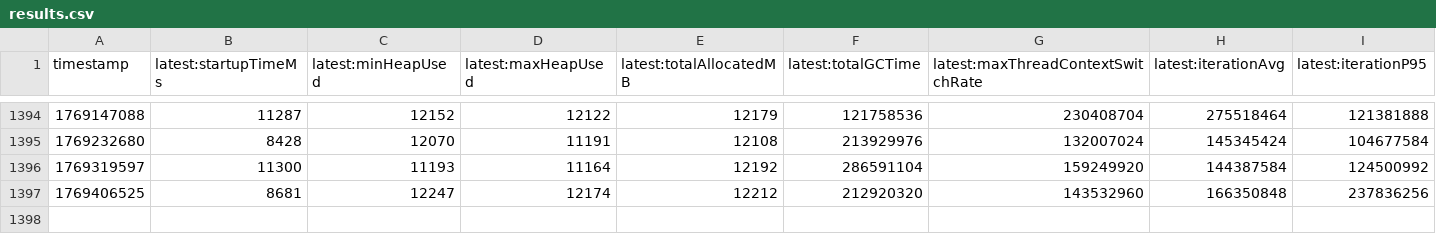
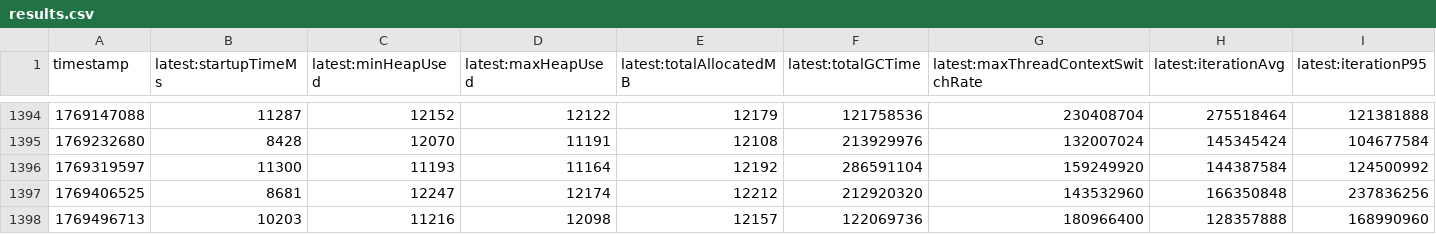
Before and after one commit to breedx-splk/opentelemetry-java-instrumentation, a CSV file: benchmark-overhead/results/release/results.csv, drawn as a sheet; only a part is shown, gaps mark what is left out; rows hold the shown columns only; the diff names each change by its address in the sheet, - before the commit and + after, or states it on an @@ line.

```diff
--- a/benchmark-overhead/results/release/results.csv
+++ b/benchmark-overhead/results/release/results.csv
+row 1398: 1769496713 | 10203 | 11216 | 12098 | 12157 | 122069736 | 180966400 | 128357888 | 168990960
```
Also changed, not shown: 1 other file.
